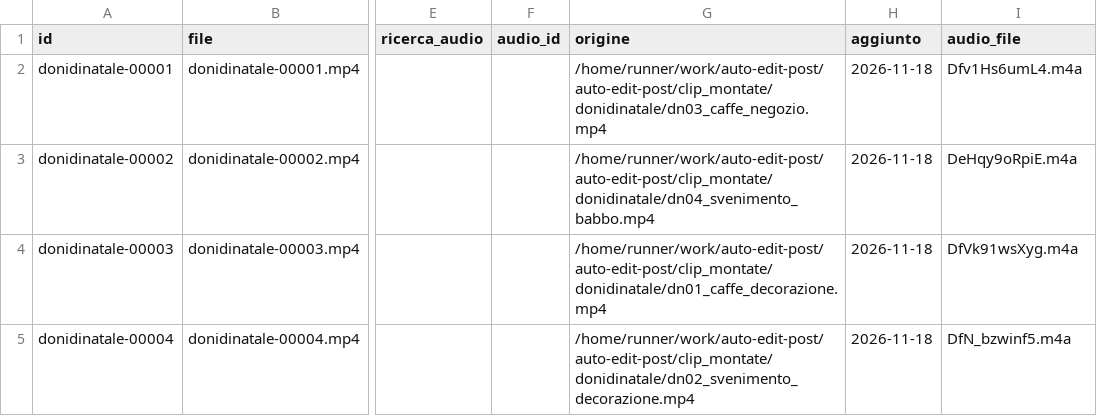
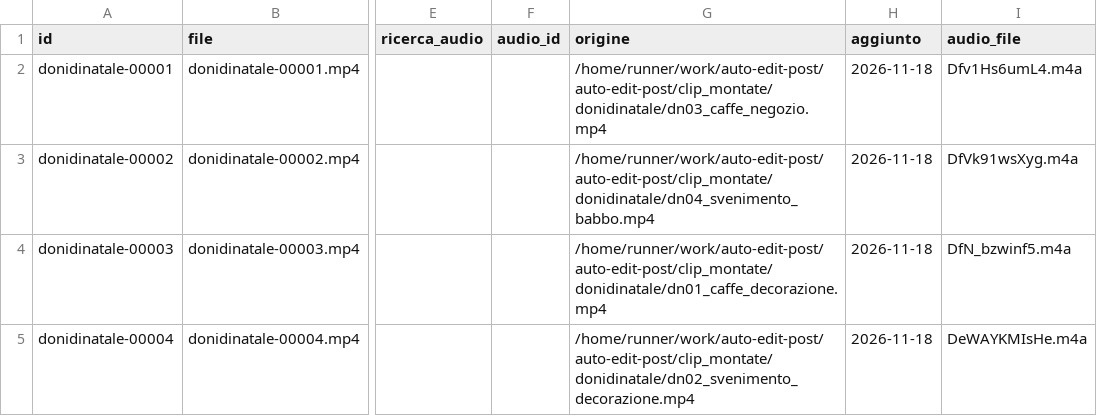
Before and after one commit to yassineben2004-droid/auto-edit-post, a CSV file: pagine/donidinatale/coda/coda.csv, drawn as a sheet; only a part is shown, gaps mark what is left out; the diff names each change by its address in the sheet, - before the commit and + after, or states it on an @@ line.

```diff
--- a/pagine/donidinatale/coda/coda.csv
+++ b/pagine/donidinatale/coda/coda.csv
-I3 (audio_file): DeHqy9oRpiE.m4a
+I3 (audio_file): DfVk91wsXyg.m4a
-I4 (audio_file): DfVk91wsXyg.m4a
+I4 (audio_file): DfN_bzwinf5.m4a
-I5 (audio_file): DfN_bzwinf5.m4a
+I5 (audio_file): DeWAYKMIsHe.m4a
```
Also changed, not shown: 3 other files.
